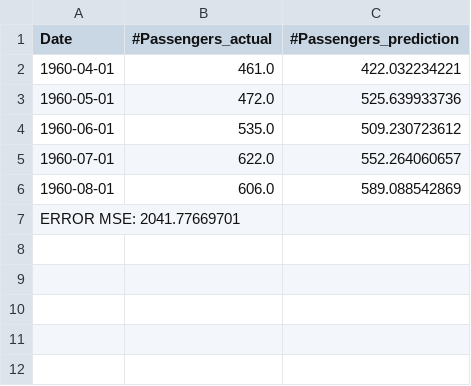
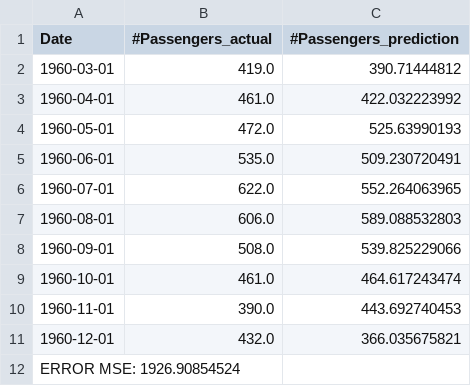
Before and after one commit to ramyeid/FYP, a CSV file: src/main/resources/TimeSeriesAnalysis/Forecast_vs_Actual_Output.csv, drawn as a sheet.

```diff
--- a/src/main/resources/TimeSeriesAnalysis/Forecast_vs_Actual_Output.csv
+++ b/src/main/resources/TimeSeriesAnalysis/Forecast_vs_Actual_Output.csv
@@ -1,7 +1,12 @@
 Date,#Passengers_actual,#Passengers_prediction
-1960-04-01,461.0,422.032234221
-1960-05-01,472.0,525.639933736
-1960-06-01,535.0,509.230723612
-1960-07-01,622.0,552.264060657
-1960-08-01,606.0,589.088542869
-ERROR MSE: 2041.77669701
+1960-03-01,419.0,390.71444812
+1960-04-01,461.0,422.032223992
+1960-05-01,472.0,525.63990193
+1960-06-01,535.0,509.230720491
+1960-07-01,622.0,552.264063965
+1960-08-01,606.0,589.088532803
+1960-09-01,508.0,539.825229066
+1960-10-01,461.0,464.617243474
+1960-11-01,390.0,443.692740453
+1960-12-01,432.0,366.035675821
+ERROR MSE: 1926.90854524
```
Also changed, not shown: 14 other files.
